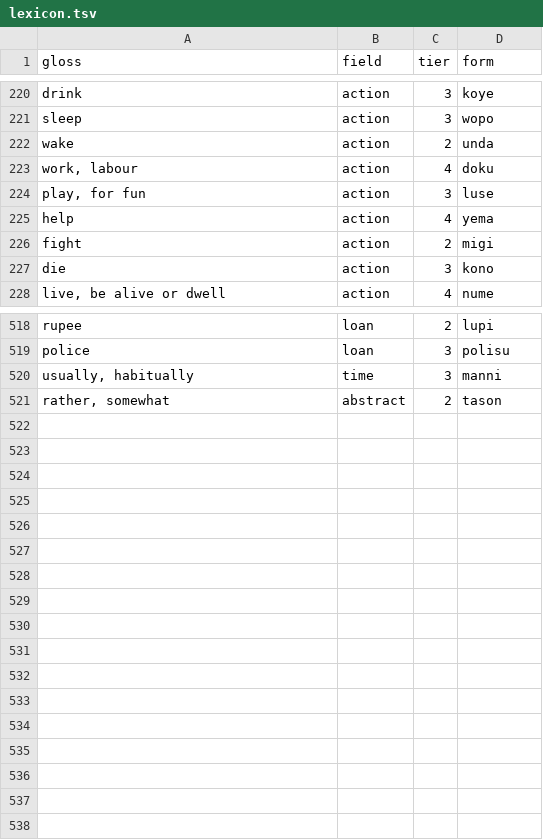
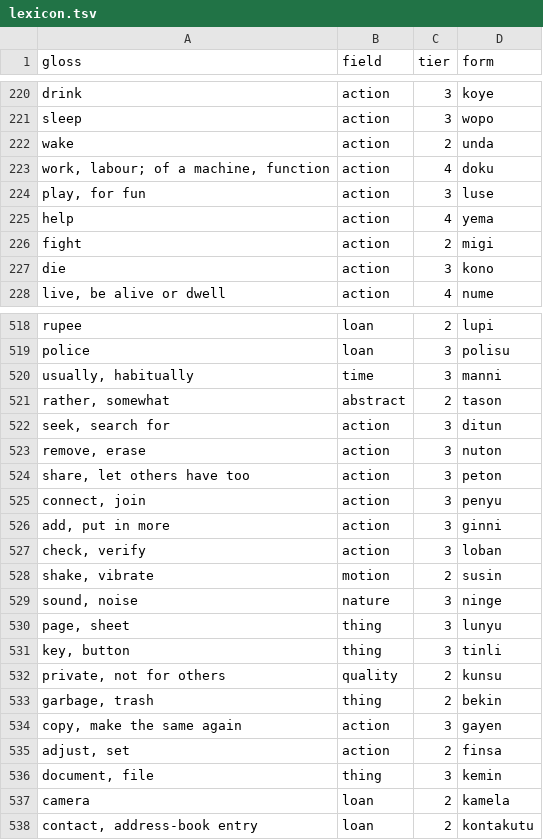
Before and after one commit to LilijoySkyseeker/apu-pi-we, a TSV file: data/lexicon.tsv, drawn as a sheet; only a part is shown, gaps mark what is left out.

```diff
--- a/data/lexicon.tsv
+++ b/data/lexicon.tsv
@@ -222,3 +222,3 @@ sleep	action	3	wopo
 wake	action	2	unda
-work, labour	action	4	doku
+work, labour; of a machine, function	action	4	doku
 play, for fun	action	3	luse
@@ -521 +521,18 @@ usually, habitually	time	3	manni
 rather, somewhat	abstract	2	tason
+seek, search for	action	3	ditun
+remove, erase	action	3	nuton
+share, let others have too	action	3	peton
+connect, join	action	3	penyu
+add, put in more	action	3	ginni
+check, verify	action	3	loban
+shake, vibrate	motion	2	susin
+sound, noise	nature	3	ninge
+page, sheet	thing	3	lunyu
+key, button	thing	3	tinli
+private, not for others	quality	2	kunsu
+garbage, trash	thing	2	bekin
+copy, make the same again	action	3	gayen
+adjust, set	action	2	finsa
+document, file	thing	3	kemin
+camera	loan	2	kamela
+contact, address-book entry	loan	2	kontakutu
```
Also changed, not shown: data/antonyms.tsv, data/compounds.tsv, 6 other files.
